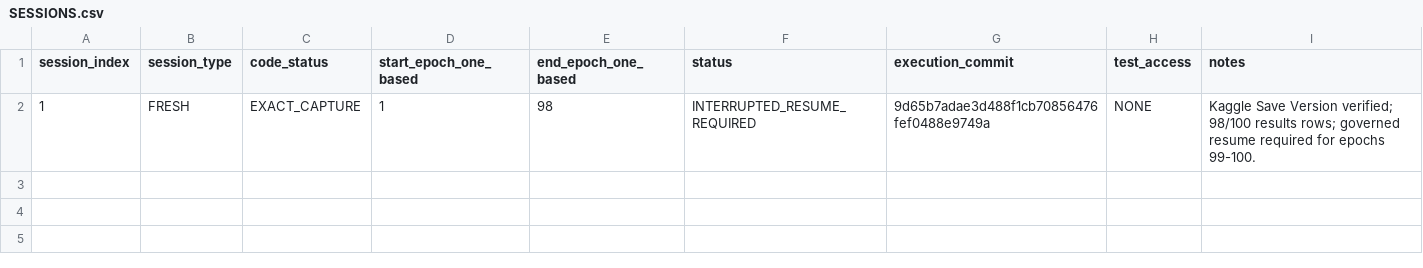
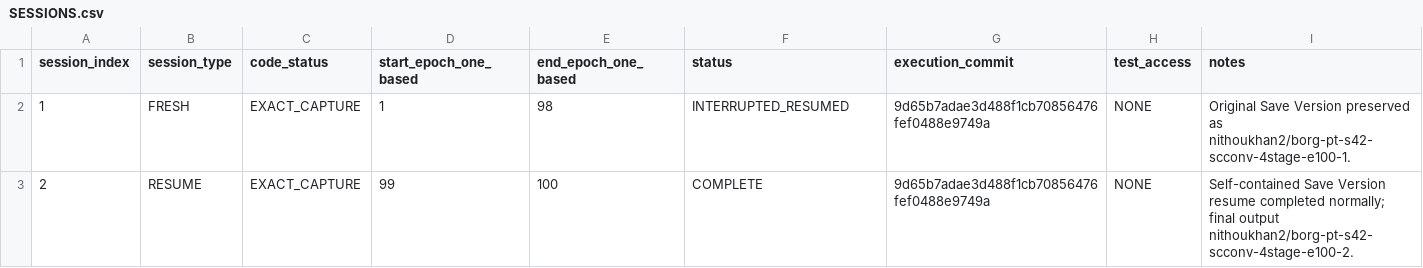
Before and after one commit to nithoukhan1/ResEMA, a CSV file: research/05_experiments/execution_archive/BORG-PT-S42-SCCONV-4STAGE-E100/SESSIONS.csv, drawn as a sheet.

Commit message:
DOC-01A: close BORG-PT-S42-SCCONV-4STAGE-E100 resume session

```diff
--- a/research/05_experiments/execution_archive/BORG-PT-S42-SCCONV-4STAGE-E100/SESSIONS.csv
+++ b/research/05_experiments/execution_archive/BORG-PT-S42-SCCONV-4STAGE-E100/SESSIONS.csv
@@ -1,2 +1,3 @@
 session_index,session_type,code_status,start_epoch_one_based,end_epoch_one_based,status,execution_commit,test_access,notes
-1,FRESH,EXACT_CAPTURE,1,98,INTERRUPTED_RESUME_REQUIRED,9d65b7adae3d488f1cb70856476fef0488e9749a,NONE,"Kaggle Save Version verified; 98/100 results rows; governed resume required for epochs 99-100."
+1,FRESH,EXACT_CAPTURE,1,98,INTERRUPTED_RESUMED,9d65b7adae3d488f1cb70856476fef0488e9749a,NONE,"Original Save Version preserved as nithoukhan2/borg-pt-s42-scconv-4stage-e100-1."
+2,RESUME,EXACT_CAPTURE,99,100,COMPLETE,9d65b7adae3d488f1cb70856476fef0488e9749a,NONE,"Self-contained Save Version resume completed normally; final output nithoukhan2/borg-pt-s42-scconv-4stage-e100-2."
```
